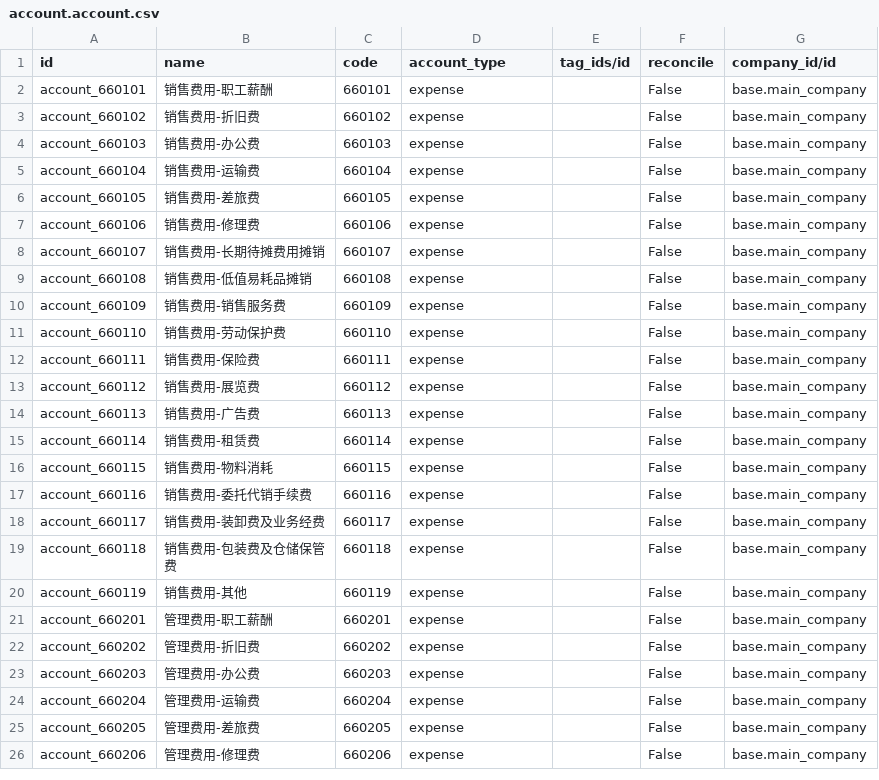
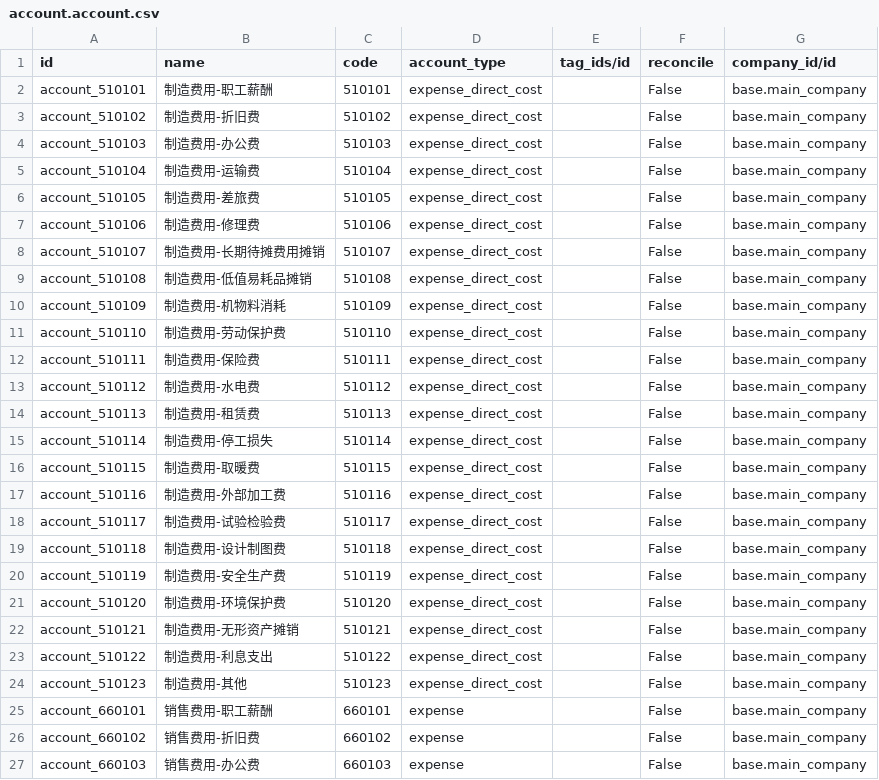
Before and after one commit to chr00tt/cn_odoo, a CSV file: cn_account/demo/account.account.csv, drawn as a sheet; only a part is shown; the shorter side is filled out with more unchanged rows.

Commit message:
[IMP] account: demo data.

```diff
--- a/cn_account/demo/account.account.csv
+++ b/cn_account/demo/account.account.csv
@@ -1,2 +1,25 @@
 "id","name","code","account_type","tag_ids/id","reconcile","company_id/id"
+"account_510101","制造费用-职工薪酬","510101","expense_direct_cost","","False","base.main_company"
+"account_510102","制造费用-折旧费","510102","expense_direct_cost","","False","base.main_company"
+"account_510103","制造费用-办公费","510103","expense_direct_cost","","False","base.main_company"
+"account_510104","制造费用-运输费","510104","expense_direct_cost","","False","base.main_company"
+"account_510105","制造费用-差旅费","510105","expense_direct_cost","","False","base.main_company"
+"account_510106","制造费用-修理费","510106","expense_direct_cost","","False","base.main_company"
+"account_510107","制造费用-长期待摊费用摊销","510107","expense_direct_cost","","False","base.main_company"
+"account_510108","制造费用-低值易耗品摊销","510108","expense_direct_cost","","False","base.main_company"
+"account_510109","制造费用-机物料消耗","510109","expense_direct_cost","","False","base.main_company"
+"account_510110","制造费用-劳动保护费","510110","expense_direct_cost","","False","base.main_company"
+"account_510111","制造费用-保险费","510111","expense_direct_cost","","False","base.main_company"
+"account_510112","制造费用-水电费","510112","expense_direct_cost","","False","base.main_company"
+"account_510113","制造费用-租赁费","510113","expense_direct_cost","","False","base.main_company"
+"account_510114","制造费用-停工损失","510114","expense_direct_cost","","False","base.main_company"
+"account_510115","制造费用-取暖费","510115","expense_direct_cost","","False","base.main_company"
+"account_510116","制造费用-外部加工费","510116","expense_direct_cost","","False","base.main_company"
+"account_510117","制造费用-试验检验费","510117","expense_direct_cost","","False","base.main_company"
+"account_510118","制造费用-设计制图费","510118","expense_direct_cost","","False","base.main_company"
+"account_510119","制造费用-安全生产费","510119","expense_direct_cost","","False","base.main_company"
+"account_510120","制造费用-环境保护费","510120","expense_direct_cost","","False","base.main_company"
+"account_510121","制造费用-无形资产摊销","510121","expense_direct_cost","","False","base.main_company"
+"account_510122","制造费用-利息支出","510122","expense_direct_cost","","False","base.main_company"
+"account_510123","制造费用-其他","510123","expense_direct_cost","","False","base.main_company"
 "account_660101","销售费用-职工薪酬","660101","expense","","False","base.main_company"
```
